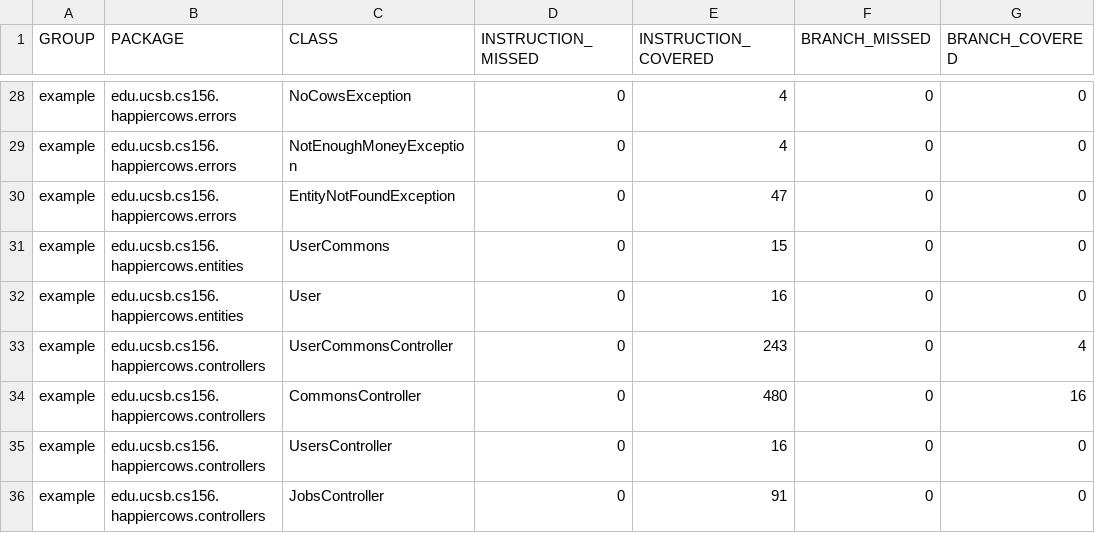
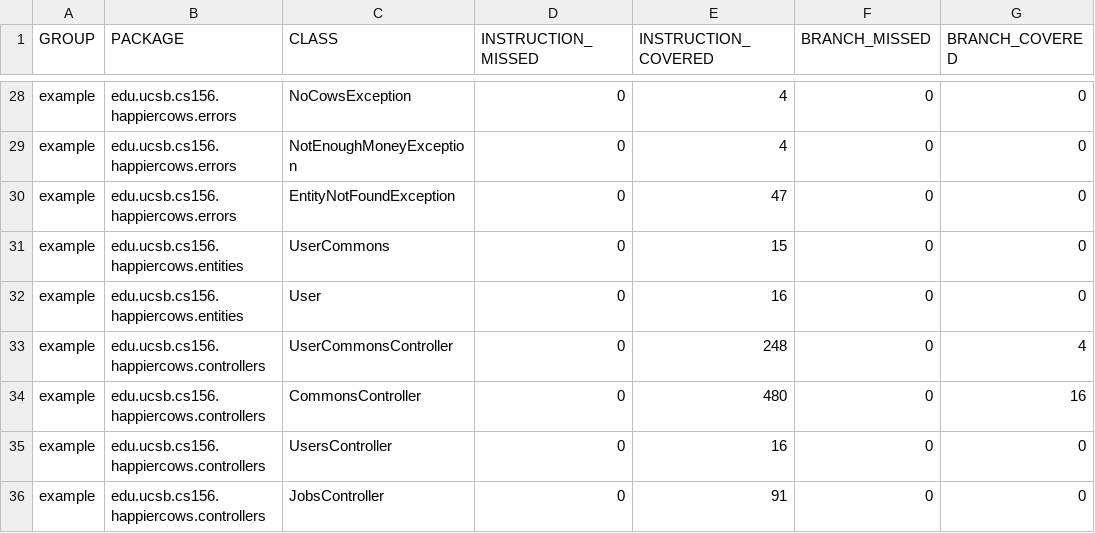
Before and after one commit to ucsb-cs156-m23/proj-happycows-m23-10am-2, a CSV file: jacoco/jacoco.csv, drawn as a sheet; only a part is shown, gaps mark what is left out; the diff names each change by its address in the sheet, - before the commit and + after, or states it on an @@ line.

```diff
--- a/jacoco/jacoco.csv
+++ b/jacoco/jacoco.csv
-E33 (INSTRUCTION_COVERED): 243
+E33 (INSTRUCTION_COVERED): 248
```
Also changed, not shown: 7 other files.
